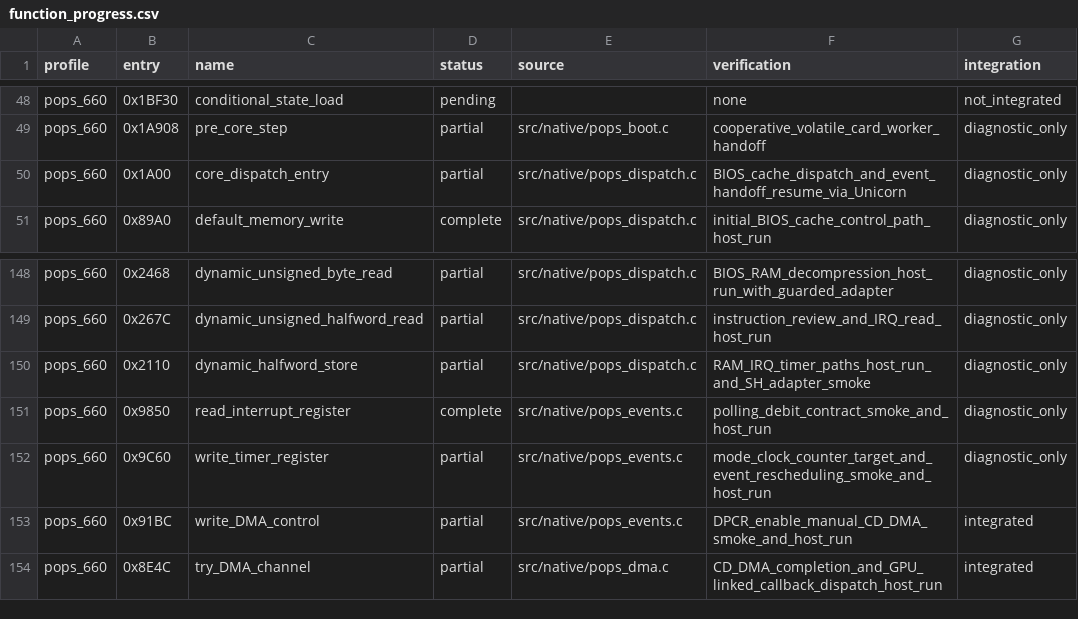
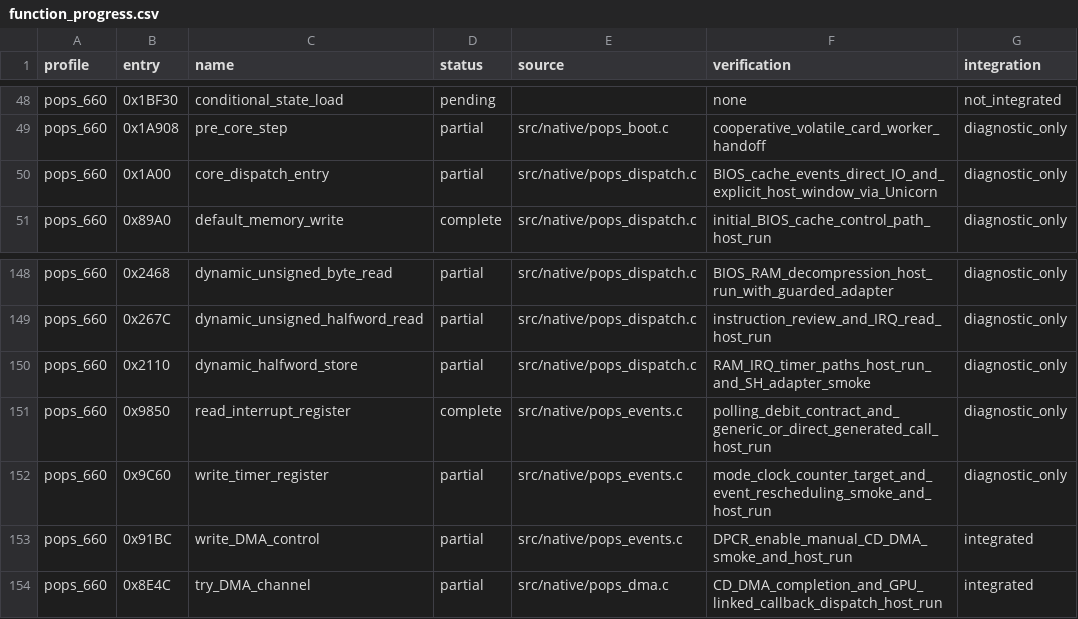
Before and after one commit to frangarcj/RePOPS, a CSV file: data/function_progress.csv, drawn as a sheet; only a part is shown, gaps mark what is left out.

Commit message:
feat(runtime): extend diagnostic runs through direct IRQ and DMA helpers

```diff
--- a/data/function_progress.csv
+++ b/data/function_progress.csv
@@ -49,3 +49,3 @@ pops_660,0x1BF30,conditional_state_load,pending,,none,not_integrated
 pops_660,0x1A908,pre_core_step,partial,src/native/pops_boot.c,cooperative_volatile_card_worker_handoff,diagnostic_only
-pops_660,0x1A00,core_dispatch_entry,partial,src/native/pops_dispatch.c,BIOS_cache_dispatch_and_event_handoff_resume_via_Unicorn,diagnostic_only
+pops_660,0x1A00,core_dispatch_entry,partial,src/native/pops_dispatch.c,BIOS_cache_events_direct_IO_and_explicit_host_window_via_Unicorn,diagnostic_only
 pops_660,0x89A0,default_memory_write,complete,src/native/pops_dispatch.c,initial_BIOS_cache_control_path_host_run,diagnostic_only
@@ -150,3 +150,3 @@ pops_660,0x267C,dynamic_unsigned_halfword_read,partial,src/native/pops_dispatch.
 pops_660,0x2110,dynamic_halfword_store,partial,src/native/pops_dispatch.c,RAM_IRQ_timer_paths_host_run_and_SH_adapter_smoke,diagnostic_only
-pops_660,0x9850,read_interrupt_register,complete,src/native/pops_events.c,polling_debit_contract_smoke_and_host_run,diagnostic_only
+pops_660,0x9850,read_interrupt_register,complete,src/native/pops_events.c,polling_debit_contract_and_generic_or_direct_generated_call_host_run,diagnostic_only
 pops_660,0x9C60,write_timer_register,partial,src/native/pops_events.c,mode_clock_counter_target_and_event_rescheduling_smoke_and_host_run,diagnostic_only
```
Also changed, not shown: 4 other files.
